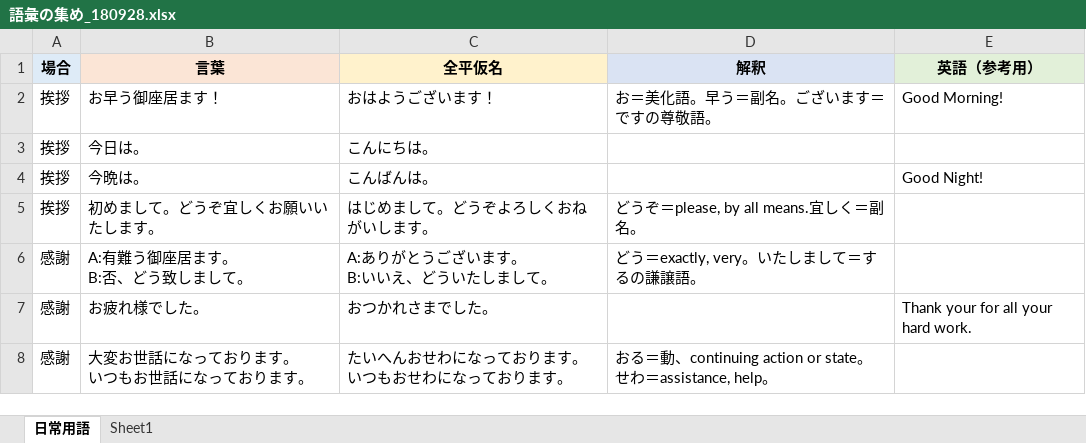
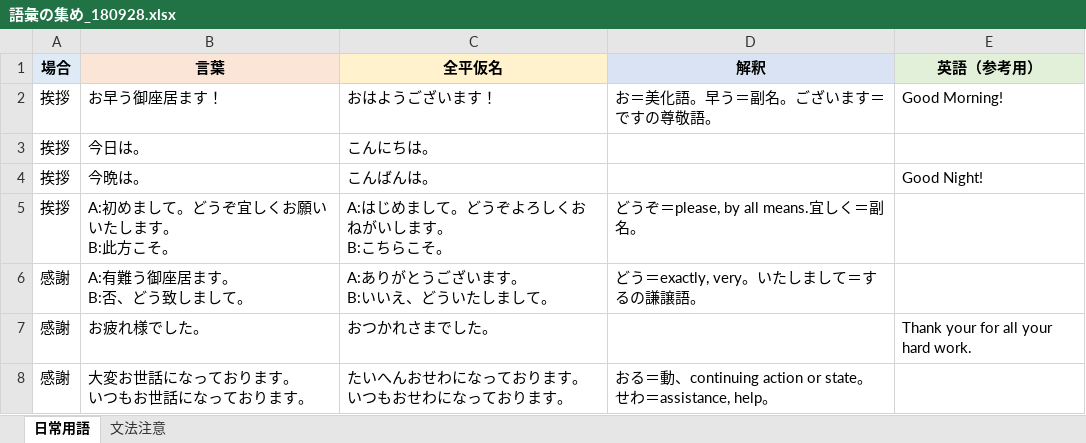
Before and after one commit to fjfdct/Work_Notes, an Excel workbook: 語彙の集め_180928.xlsx, sheet 日常用語, drawn as a sheet; only a part is shown; values as stored, in another font and other column widths than the file's, no borders; ↵ is a line break in a cell; the diff covers the shown part only; the diff names each change by its address in the sheet, - before the commit and + after, or states it on an @@ line.

```diff
--- a/語彙の集め_180928.xlsx (sheet 日常用語)
+++ b/語彙の集め_180928.xlsx (sheet 日常用語)
-sheet tab: Sheet1
+sheet tab: 文法注意
-B5 (言葉): 初めまして。どうぞ宜しくお願いいたします。
+B5 (言葉): A:初めまして。どうぞ宜しくお願いいたします。 ↵ B:此方こそ。
-C5 (全平仮名): はじめまして。どうぞよろしくおねがいします。
+C5 (全平仮名): A:はじめまして。どうぞよろしくおねがいします。 ↵ B:こちらこそ。
```
Also changed, not shown: 27 added rows elsewhere in this sheet.
